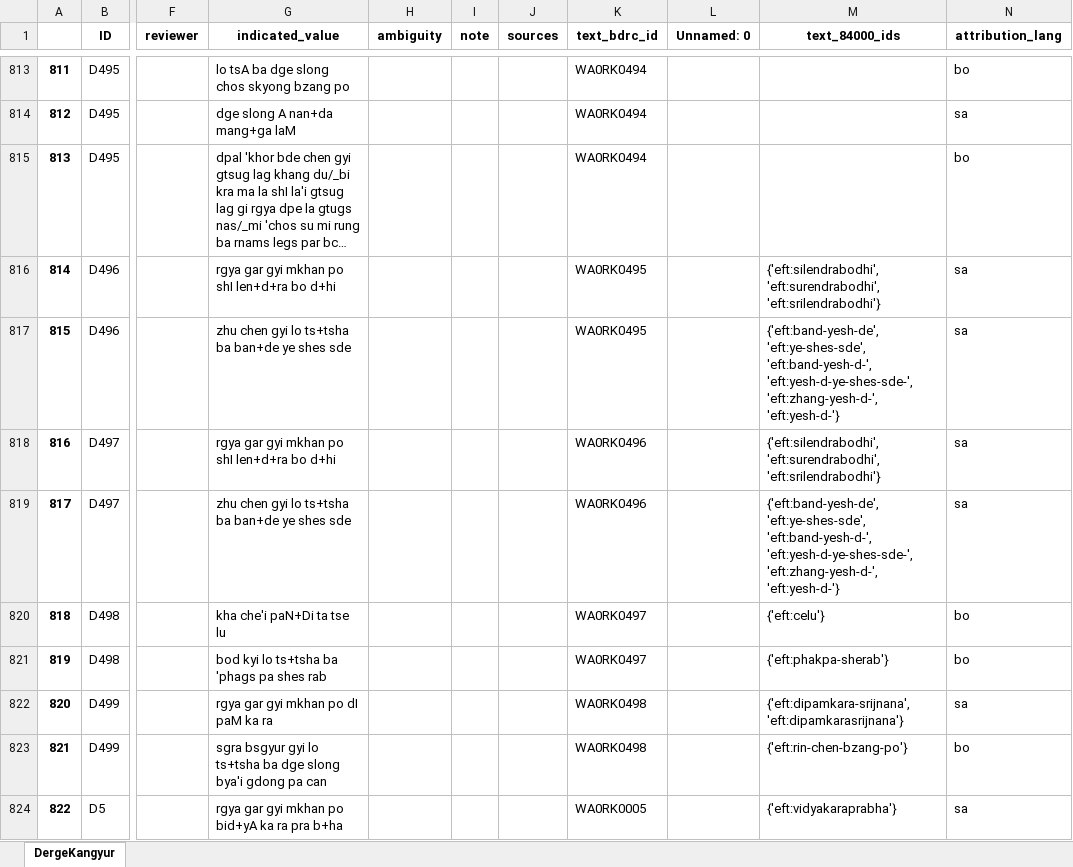
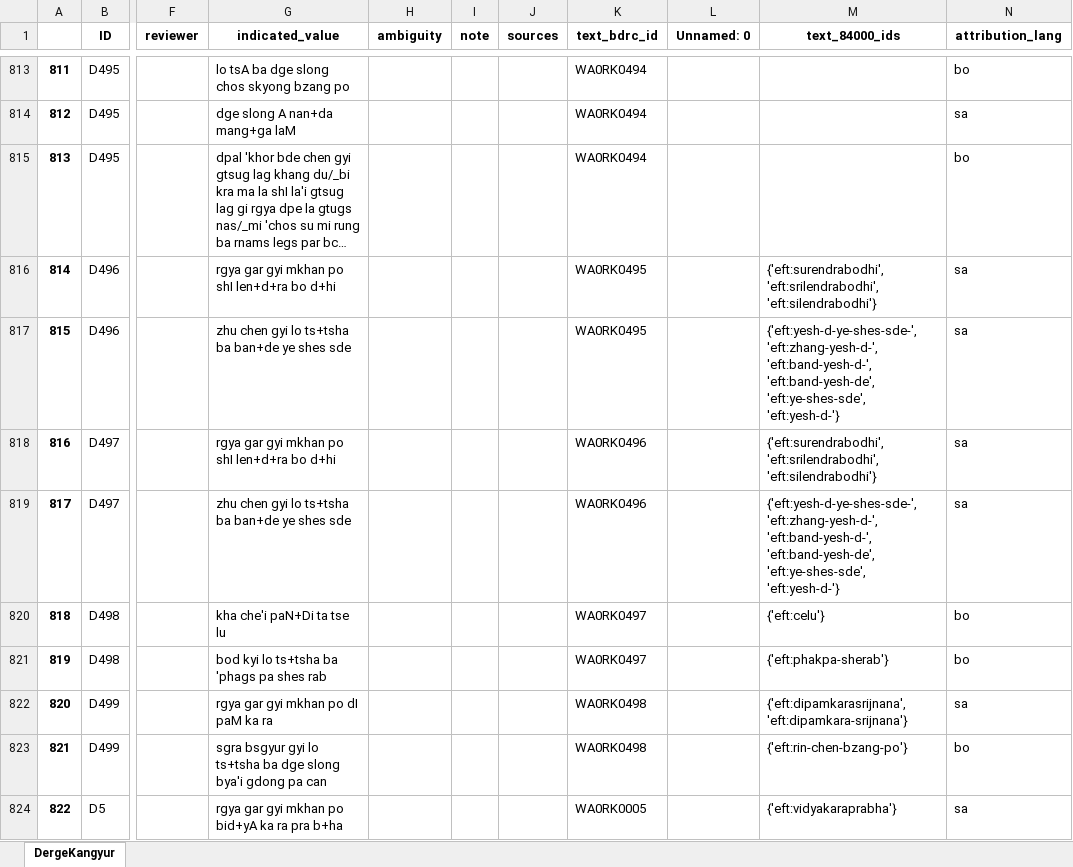
Before and after one commit to wkdewey/xml-parsing, an Excel workbook: WD_BDRC_data.xlsx, sheet DergeKangyur, drawn as a sheet; only a part is shown, gaps mark what is left out; long unchanged cells end in …; values as stored, in another font and other column widths than the file's, no borders; the diff covers the shown part only; the diff names each change by its address in the sheet, - before the commit and + after, or states it on an @@ line.

Commit message:
add lang attribute when updating entries

```diff
--- a/WD_BDRC_data.xlsx (sheet DergeKangyur)
+++ b/WD_BDRC_data.xlsx (sheet DergeKangyur)
-M816 (text_84000_ids): {'eft:silendrabodhi', 'eft:surendrabodhi', 'eft:srilendrabodhi'}
+M816 (text_84000_ids): {'eft:surendrabodhi', 'eft:srilendrabodhi', 'eft:silendrabodhi'}
-M817 (text_84000_ids): {'eft:band-yesh-de', 'eft:ye-shes-sde', 'eft:band-yesh-d-', 'eft:yesh-d-ye-shes-sde-', 'eft:zhang-yesh-d-', 'eft:yesh-d-'}
+M817 (text_84000_ids): {'eft:yesh-d-ye-shes-sde-', 'eft:zhang-yesh-d-', 'eft:band-yesh-d-', 'eft:band-yesh-de', 'eft:ye-shes-sde', 'eft:yesh-d-'}
-M818 (text_84000_ids): {'eft:silendrabodhi', 'eft:surendrabodhi', 'eft:srilendrabodhi'}
+M818 (text_84000_ids): {'eft:surendrabodhi', 'eft:srilendrabodhi', 'eft:silendrabodhi'}
-M819 (text_84000_ids): {'eft:band-yesh-de', 'eft:ye-shes-sde', 'eft:band-yesh-d-', 'eft:yesh-d-ye-shes-sde-', 'eft:zhang-yesh-d-', 'eft:yesh-d-'}
+M819 (text_84000_ids): {'eft:yesh-d-ye-shes-sde-', 'eft:zhang-yesh-d-', 'eft:band-yesh-d-', 'eft:band-yesh-de', 'eft:ye-shes-sde', 'eft:yesh-d-'}
-M822 (text_84000_ids): {'eft:dipamkara-srijnana', 'eft:dipamkarasrijnana'}
+M822 (text_84000_ids): {'eft:dipamkarasrijnana', 'eft:dipamkara-srijnana'}
```
Also changed, not shown: 561 edited cells elsewhere in this sheet, all_person_matches.xlsx, data-export/ATII - Tentative template.xlsx, 5 other files.
